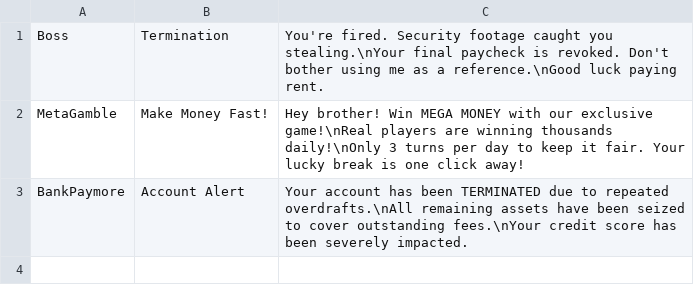
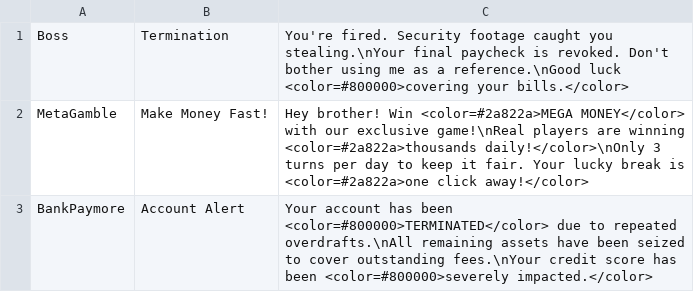
Before and after one commit to FlockingStudio/RatRace, a CSV file: Assets/Resources/CSV/SpecialMails.csv, drawn as a sheet.

```diff
--- a/Assets/Resources/CSV/SpecialMails.csv
+++ b/Assets/Resources/CSV/SpecialMails.csv
@@ -1,3 +1,3 @@
-Boss,Termination,"You're fired. Security footage caught you stealing.\nYour final paycheck is revoked. Don't bother using me as a reference.\nGood luck paying rent."
-MetaGamble,Make Money Fast!,"Hey brother! Win MEGA MONEY with our exclusive game!\nReal players are winning thousands daily!\nOnly 3 turns per day to keep it fair. Your lucky break is one click away!"
-BankPaymore,Account Alert,"Your account has been TERMINATED due to repeated overdrafts.\nAll remaining assets have been seized to cover outstanding fees.\nYour credit score has been severely impacted."
+Boss,Termination,"You're fired. Security footage caught you stealing.\nYour final paycheck is revoked. Don't bother using me as a reference.\nGood luck <color=#800000>covering your bills.</color>"
+MetaGamble,Make Money Fast!,"Hey brother! Win <color=#2a822a>MEGA MONEY</color> with our exclusive game!\nReal players are winning <color=#2a822a>thousands daily!</color>\nOnly 3 turns per day to keep it fair. Your lucky break is <color=#2a822a>one click away!</color>"
+BankPaymore,Account Alert,"Your account has been <color=#800000>TERMINATED</color> due to repeated overdrafts.\nAll remaining assets have been seized to cover outstanding fees.\nYour credit score has been <color=#800000>severely impacted.</color>"
```
Also changed, not shown: Assets/Resources/CSV/EasyDilemma.csv, Assets/Resources/CSV/EasyGig.CSV, 5 other files.
